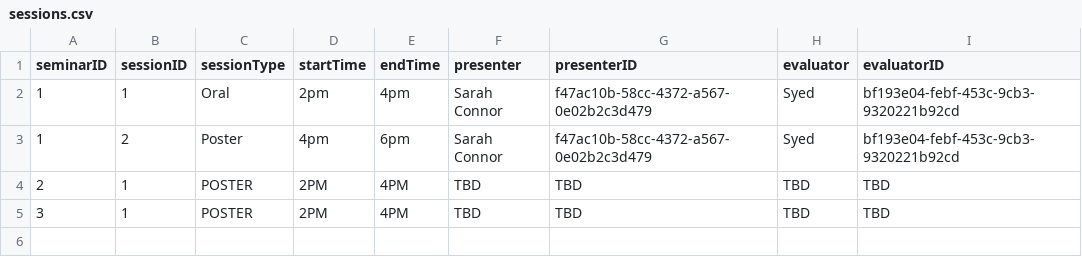
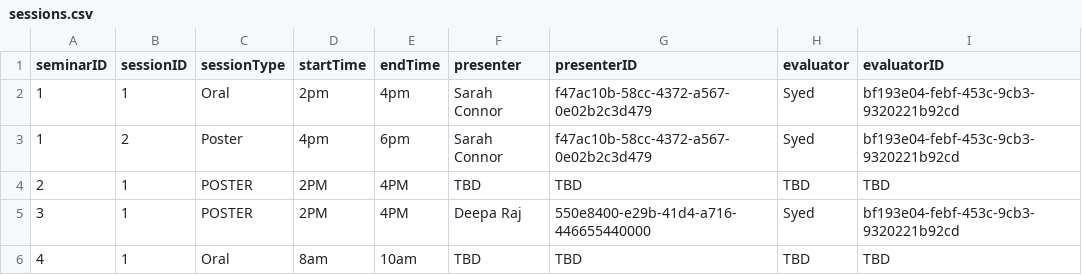
Before and after one commit to C2Meng/seminar_management_system, a CSV file: Data/sessions.csv, drawn as a sheet.

```diff
--- a/Data/sessions.csv
+++ b/Data/sessions.csv
@@ -4,2 +4,3 @@ seminarID,sessionID,sessionType,startTime,endTime,presenter,presenterID,evaluato
 2,1,POSTER,2PM,4PM,TBD,TBD,TBD,TBD
-3,1,POSTER,2PM,4PM,TBD,TBD,TBD,TBD
+3,1,POSTER,2PM,4PM,Deepa Raj,550e8400-e29b-41d4-a716-446655440000,Syed,bf193e04-febf-453c-9cb3-9320221b92cd
+4,1,Oral,8am,10am,TBD,TBD,TBD,TBD
```
Also changed, not shown: Data/Submission.csv, Data/seminar.csv, 6 other files.
